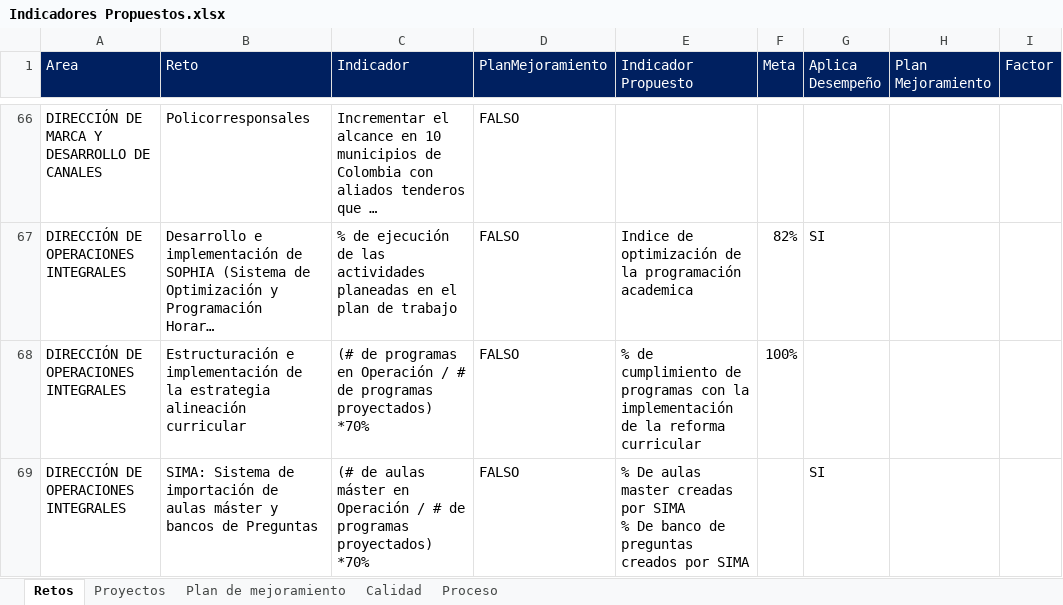
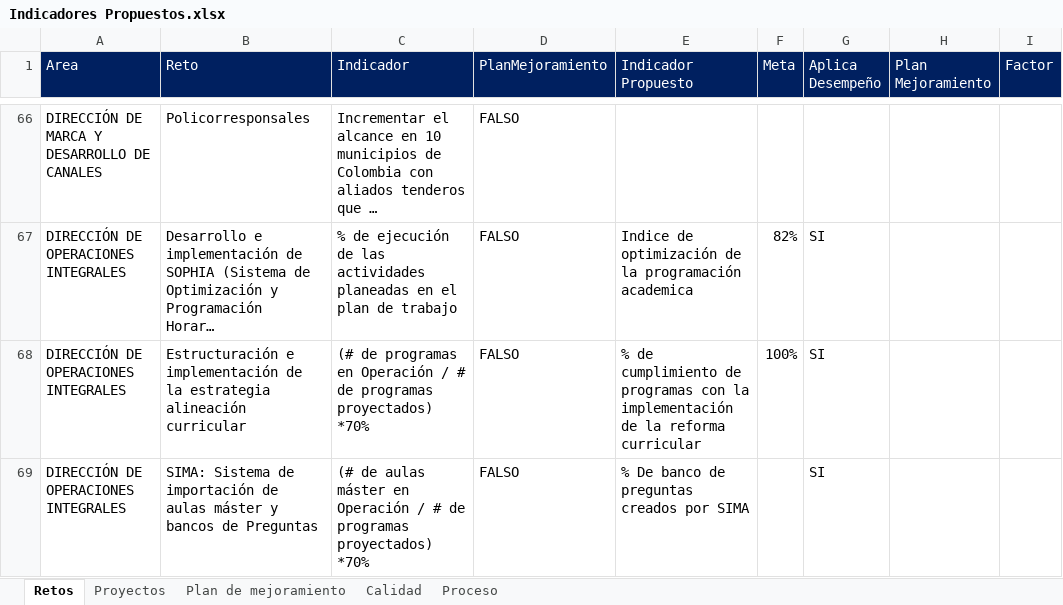
Before and after one commit to Ximena5745/Sistema_Indicadores_Poli, an Excel workbook: data/raw/Propuesta Indicadores/Indicadores Propuestos.xlsx, sheet Retos, drawn as a sheet; only a part is shown, gaps mark what is left out; long unchanged cells end in …; values as stored, in another font and other column widths than the file's, no borders; conditional formats not drawn; ↵ is a line break in a cell; the diff covers the shown part only; the diff names each change by its address in the sheet, - before the commit and + after, or states it on an @@ line.

```diff
--- a/data/raw/Propuesta Indicadores/Indicadores Propuestos.xlsx (sheet Retos)
+++ b/data/raw/Propuesta Indicadores/Indicadores Propuestos.xlsx (sheet Retos)
-G68 (Aplica Desempeño): (empty)
+G68 (Aplica Desempeño): SI
-E69 (Indicador Propuesto): % De aulas master creadas por SIMA ↵ % De banco de…
+E69 (Indicador Propuesto): % De banco de…
```
Also changed, not shown: 1 added row and 1 edited cell elsewhere in this sheet, sheet Proyectos, 1 other file.
